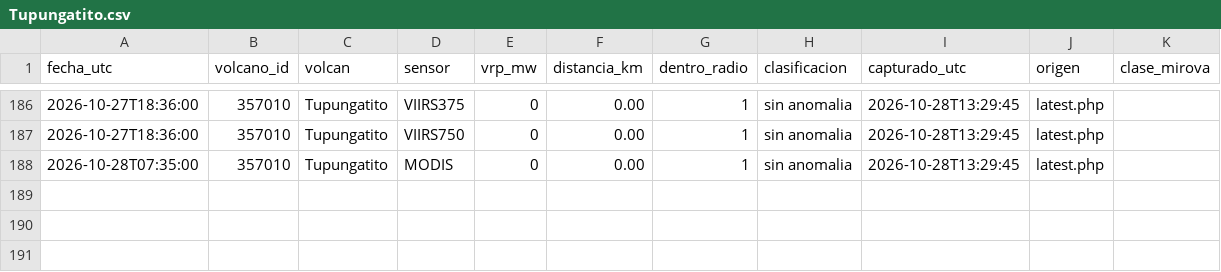
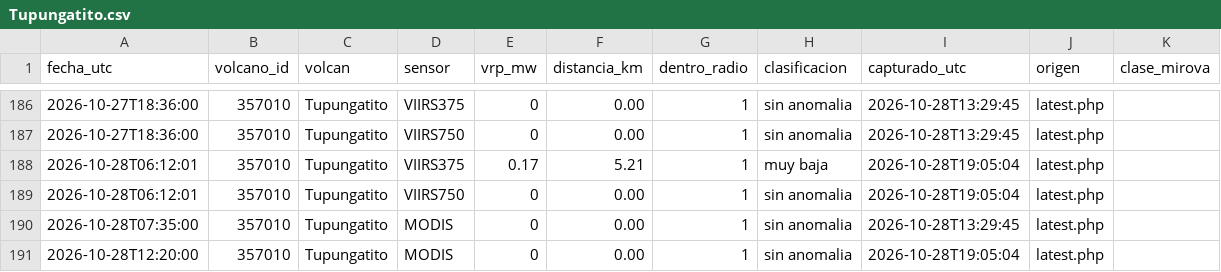
Before and after one commit to ProfeSergioM/ProfeSergioM.github.io, a CSV file: mirova/datos/Tupungatito.csv, drawn as a sheet; only a part is shown, gaps mark what is left out.

```diff
--- a/mirova/datos/Tupungatito.csv
+++ b/mirova/datos/Tupungatito.csv
@@ -187,2 +187,5 @@ fecha_utc,volcano_id,volcan,sensor,vrp_mw,distancia_km,dentro_radio,clasificacio
 2026-10-27T18:36:00,357010,Tupungatito,VIIRS750,0,0.00,1,sin anomalia,2026-10-28T13:29:45,latest.php,
+2026-10-28T06:12:01,357010,Tupungatito,VIIRS375,0.17,5.21,1,muy baja,2026-10-28T19:05:04,latest.php,
+2026-10-28T06:12:01,357010,Tupungatito,VIIRS750,0,0.00,1,sin anomalia,2026-10-28T19:05:04,latest.php,
 2026-10-28T07:35:00,357010,Tupungatito,MODIS,0,0.00,1,sin anomalia,2026-10-28T13:29:45,latest.php,
+2026-10-28T12:20:00,357010,Tupungatito,MODIS,0,0.00,1,sin anomalia,2026-10-28T19:05:04,latest.php,
```
Also changed, not shown: mirova/datos/Lastarria.csv, mirova/datos/Nevados_de_Chillan.csv, 21 other files.
